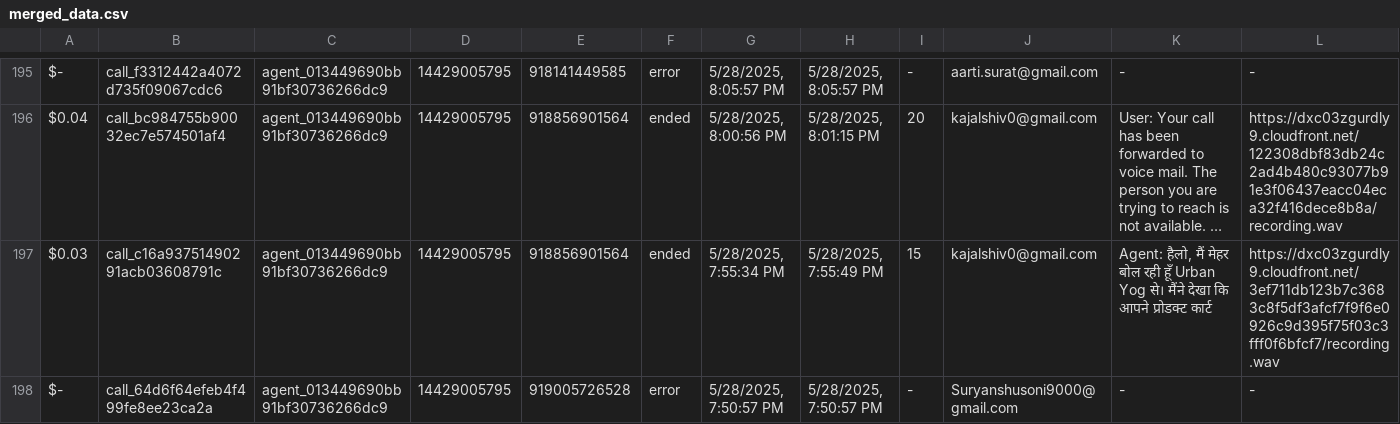
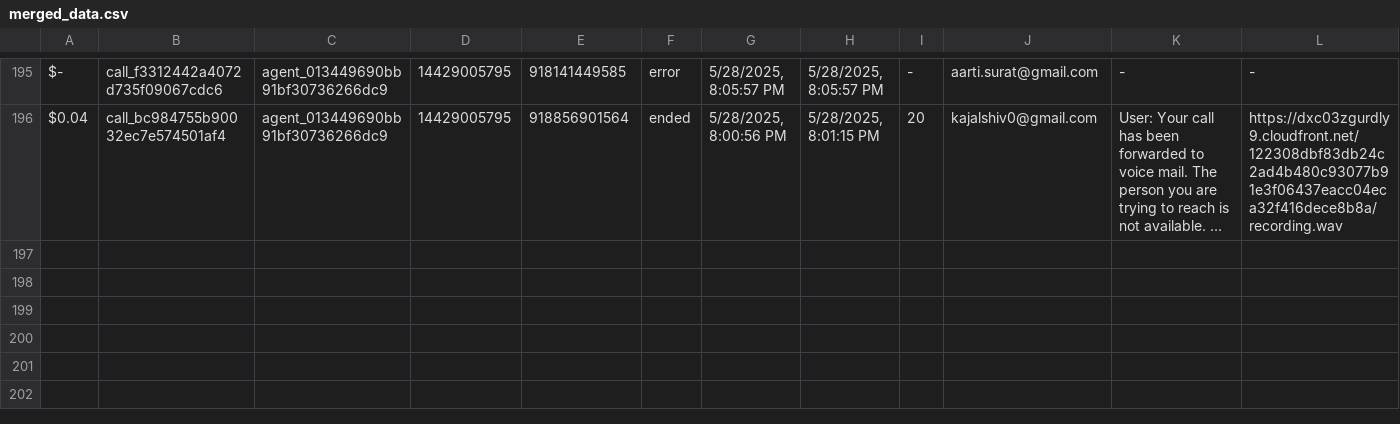
Before and after one commit to Urban-gabru-yog/Urban-Yog, a CSV file: data/merged_data.csv, drawn as a sheet; only a part is shown, gaps mark what is left out; long unchanged cells end in …; rows hold the shown columns only; the diff names each change by its address in the sheet, - before the commit and + after, or states it on an @@ line.

```diff
--- a/data/merged_data.csv
+++ b/data/merged_data.csv
-row 197: $0.03 | call_c16a93751490291acb03608791c | agent_013449690bb91bf30736266dc9 | 14429005795 | 918856901564 | ended | 5/28/2025, 7:55:34 PM | 5/28/2025, 7:55:49 PM | 15 | kajalshiv0@gmail.com | Agent: हैलो, मैं मेहर बोल रही हूँ Urban Yog से। मैंने देखा कि आपने प्रोडक्ट कार्ट | https://dxc03zgurdly9.cloudfront.net/3ef711db123b7c3683c8f5df3afcf7f9f6e0926c9d395f75f03c3fff0f6bfcf7/recording.wav
-row 198: $- | call_64d6f64efeb4f499fe8ee23ca2a | agent_013449690bb91bf30736266dc9 | 14429005795 | 919005726528 | error | 5/28/2025, 7:50:57 PM | 5/28/2025, 7:50:57 PM | - | Suryanshusoni9000@gmail.com | - | -
```
Also changed, not shown: data/call_data.csv, 1 other file.
